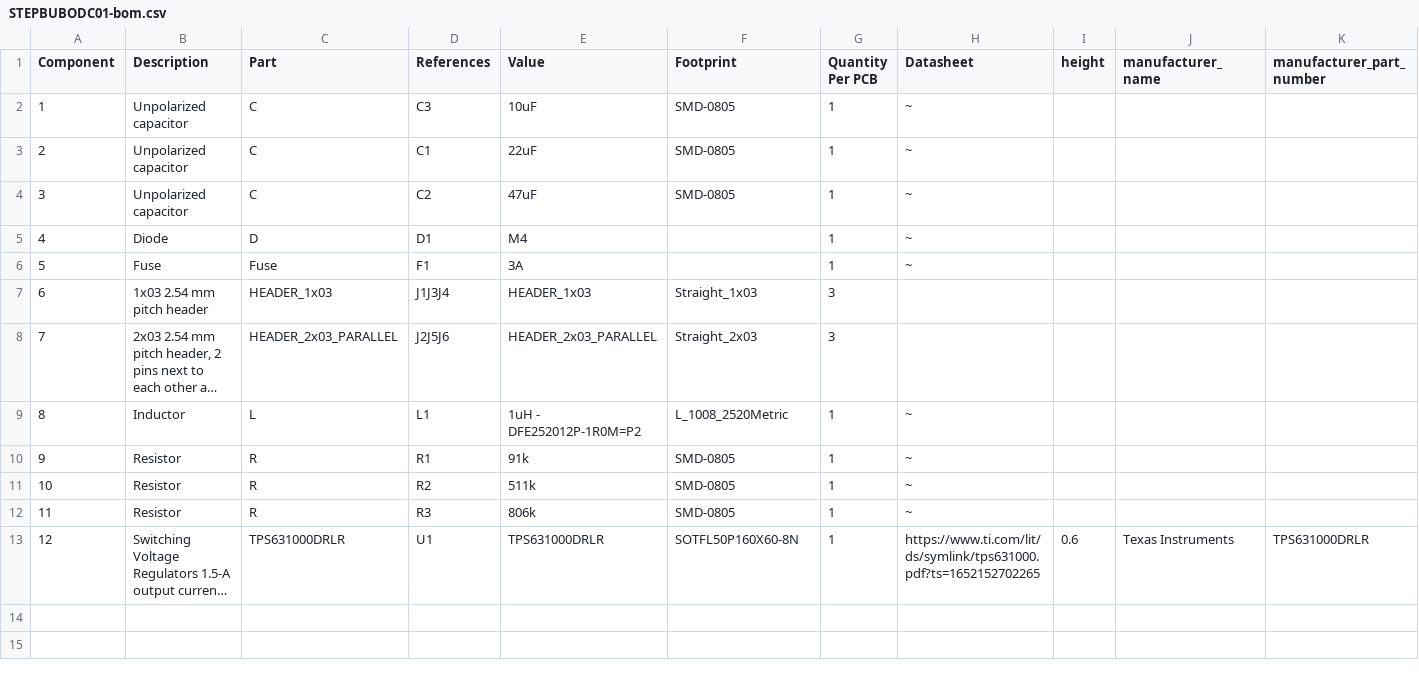
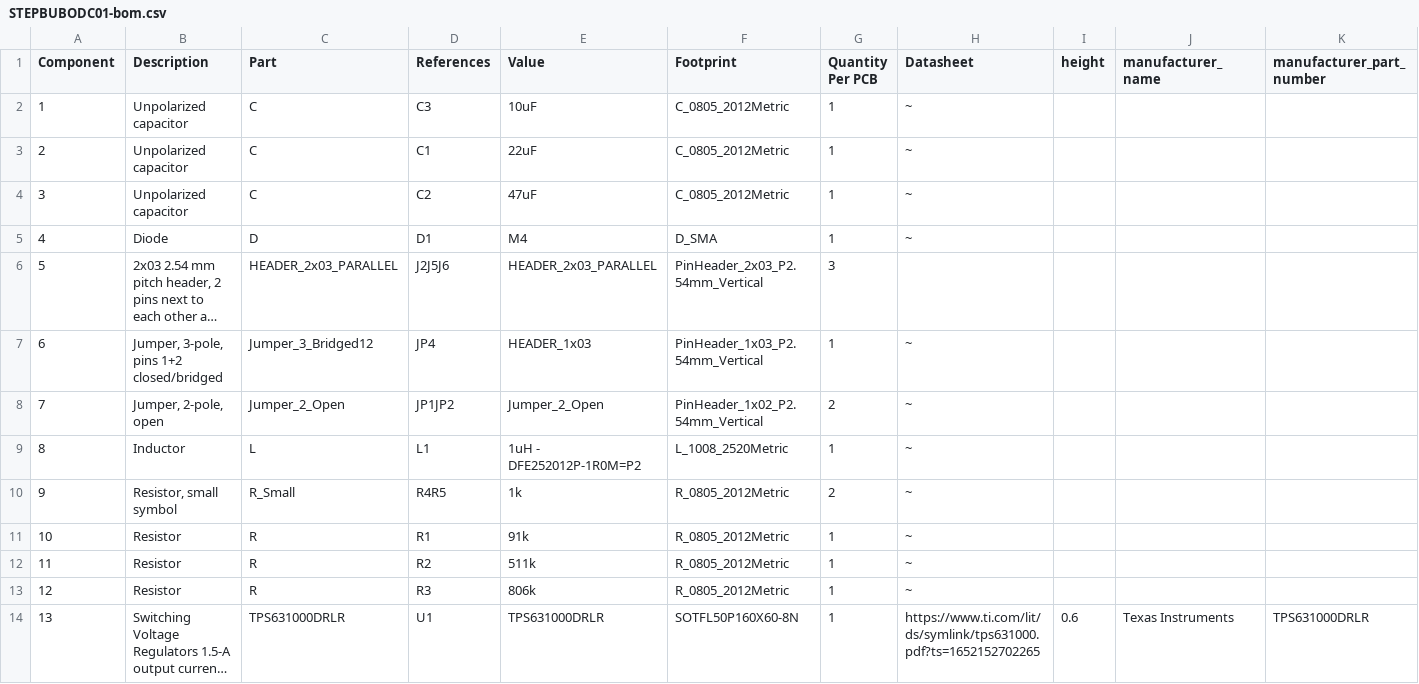
Before and after one commit to mlab-modules/STEPBUBODC01, a CSV file: hw/cam_profi/assembly/STEPBUBODC01-bom.csv, drawn as a sheet; only a part is shown; long unchanged cells end in …; removed rows and columns are numbered as before the commit, all else as after; rows hold the shown columns only; the diff names each change by its address in the sheet, - before the commit and + after, or states it on an @@ line.

```diff
--- a/hw/cam_profi/assembly/STEPBUBODC01-bom.csv
+++ b/hw/cam_profi/assembly/STEPBUBODC01-bom.csv
-F2:F4 (Footprint): SMD-0805
+F2:F4 (Footprint): C_0805_2012Metric
-F5 (Footprint): (empty)
+F5 (Footprint): D_SMA
-row 6: 5 | Fuse | Fuse | F1 | 3A |  | 1 | ~
-row 7: 6 | 1x03 2.54 mm pitch header | HEADER_1x03 | J1J3J4 | HEADER_1x03 | Straight_1x03 | 3
@@ column A (Component) renumbered from row 6 down @@
-F6 (Footprint): Straight_2x03
+F6 (Footprint): PinHeader_2x03_P2.54mm_Vertical
+row 7: 6 | Jumper, 3-pole, pins 1+2 closed/bridged | Jumper_3_Bridged12 | JP4 | HEADER_1x03 | PinHeader_1x03_P2.54mm_Vertical | 1 | ~
+row 8: 7 | Jumper, 2-pole, open | Jumper_2_Open | JP1JP2 | Jumper_2_Open | PinHeader_1x02_P2.54mm_Vertical | 2 | ~
+row 10: 9 | Resistor, small symbol | R_Small | R4R5 | 1k | R_0805_2012Metric | 2 | ~
-F11:F13 (Footprint): SMD-0805
+F11:F13 (Footprint): R_0805_2012Metric
```
Also changed, not shown: hw/cam_profi/assembly/PnP/STEPBUBODC01_cpl_both_pos.csv, hw/cam_profi/assembly/STEPBUBODC01-bom_nogroup.csv, 41 other files.
